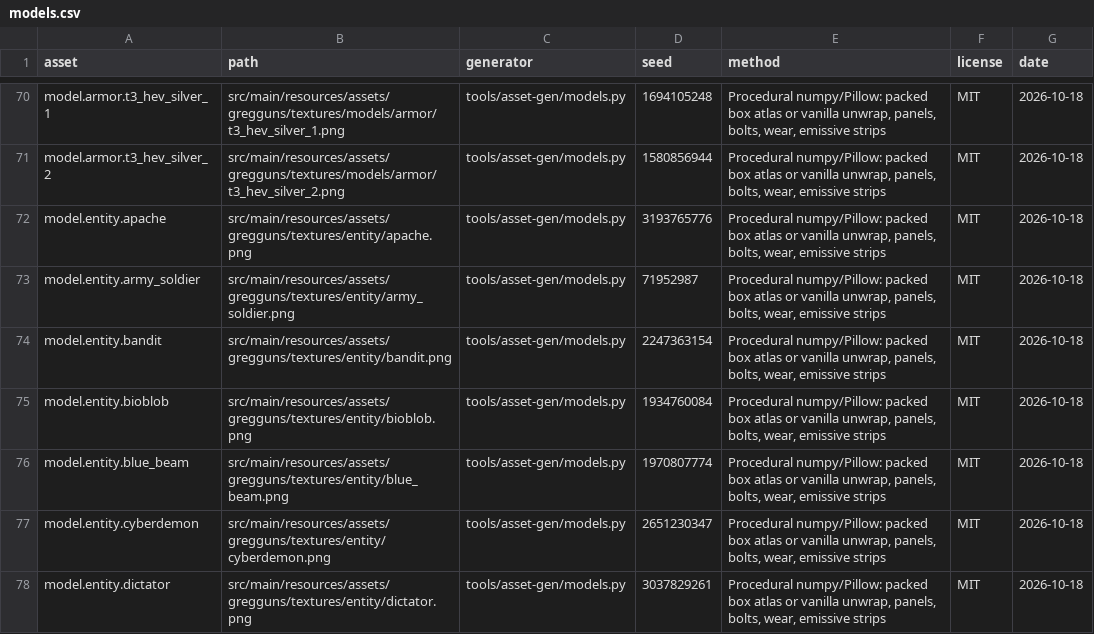
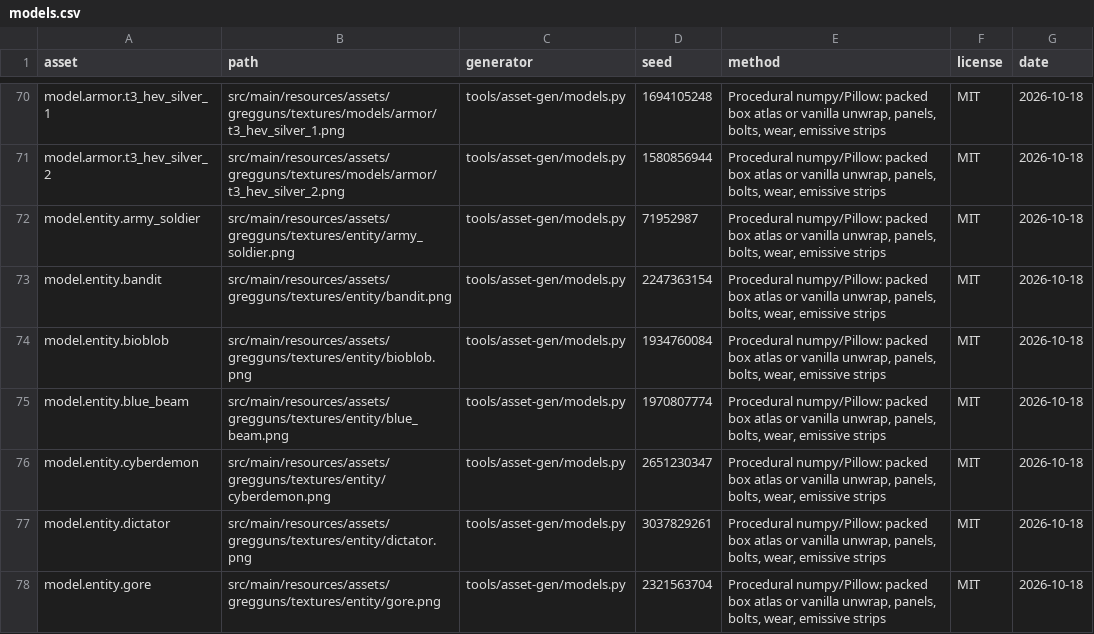
Before and after one commit to Tuxprogrammer/GregGuns, a CSV file: tools/asset-gen/credits/models.csv, drawn as a sheet; only a part is shown, gaps mark what is left out; the shorter side is filled out with more unchanged rows; the diff names each change by its address in the sheet, - before the commit and + after, or states it on an @@ line.

```diff
--- a/tools/asset-gen/credits/models.csv
+++ b/tools/asset-gen/credits/models.csv
-row 72: model.entity.apache | src/main/resources/assets/gregguns/textures/entity/apache.png | tools/asset-gen/models.py | 3193765776 | Procedural numpy/Pillow: packed box atlas or vanilla unwrap, panels, bolts, wear, emissive strips | MIT | 2026-10-18
```
Also changed, not shown: 18 other files.
